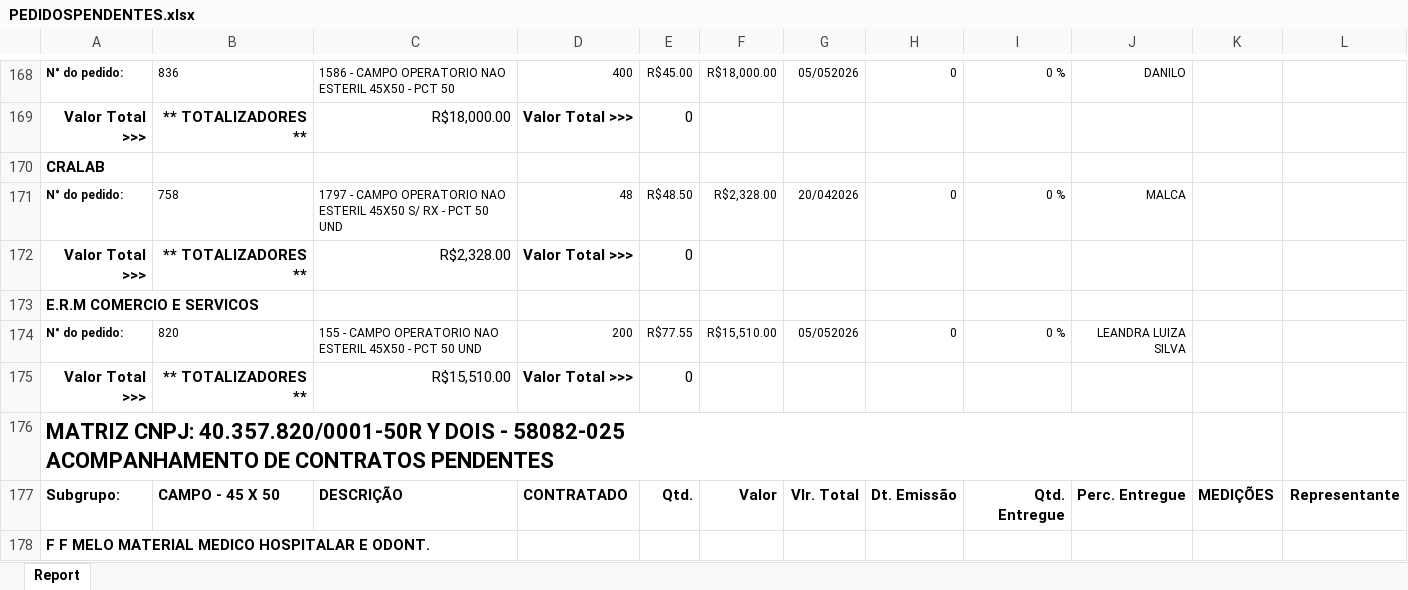
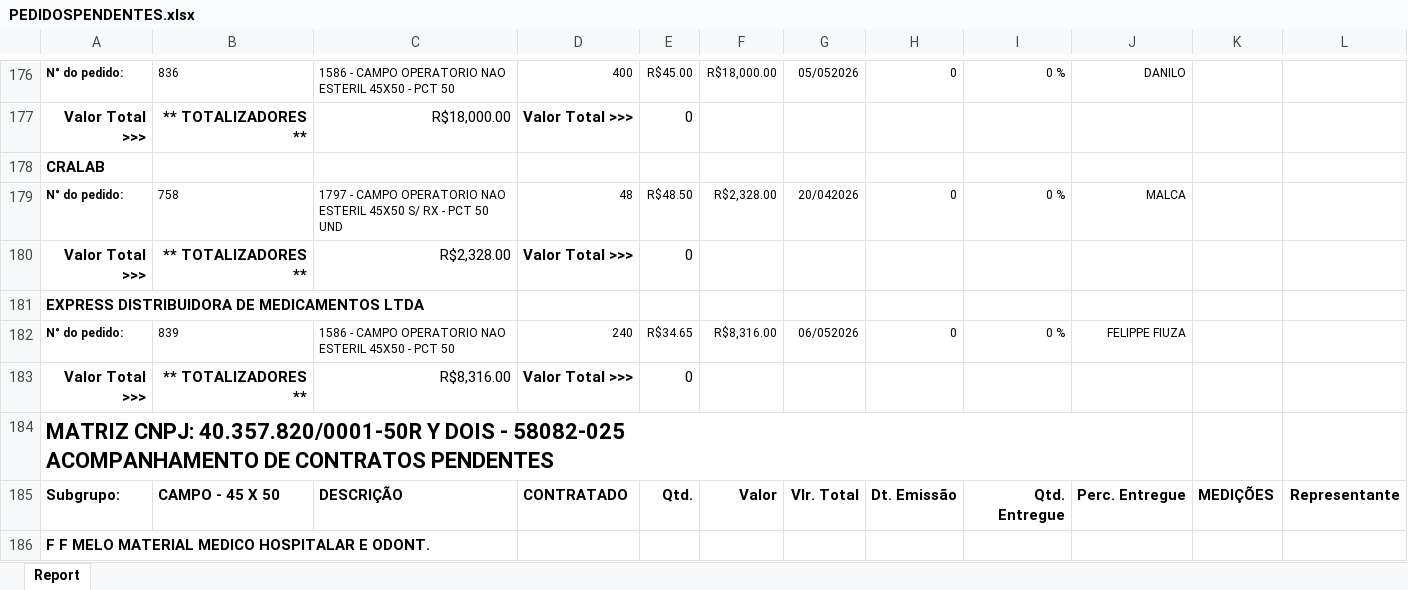
Before and after one commit to fabiosilvavendas-byte/CRM_Medtextil2.0, an Excel workbook: dados/PEDIDOSPENDENTES.xlsx, sheet Report, drawn as a sheet; only a part is shown, gaps mark what is left out; values as stored, in another font and other column widths than the file's, no borders; addresses are those after the commit; the diff covers the shown part only; the diff names each change by its address in the sheet, - before the commit and + after, or states it on an @@ line.

```diff
--- a/dados/PEDIDOSPENDENTES.xlsx (sheet Report)
+++ b/dados/PEDIDOSPENDENTES.xlsx (sheet Report)
-A181: E.R.M COMERCIO E SERVICOS
+A181: EXPRESS DISTRIBUIDORA DE MEDICAMENTOS LTDA
-B182: 820
+B182: 839
-C182: 155 - CAMPO OPERATORIO NAO ESTERIL 45X50 - PCT 50 UND
+C182: 1586 - CAMPO OPERATORIO NAO ESTERIL 45X50 - PCT 50
-D182: 200
+D182: 240
-E182: R$77.55
+E182: R$34.65
-F182: R$15,510.00
+F182: R$8,316.00
-G182: 05/052026
+G182: 06/052026
-J182: LEANDRA LUIZA SILVA
+J182: FELIPPE FIUZA
-C183: R$15,510.00
+C183: R$8,316.00
```
Also changed, not shown: 22 added rows, 26 removed rows, 11 moved rows and 26 edited cells elsewhere in this sheet, dados/CONSULTA_VENDEDORES.xlsx, dados/XLS_Grid_LANCAMENTO A RECEBER.xlsx.
